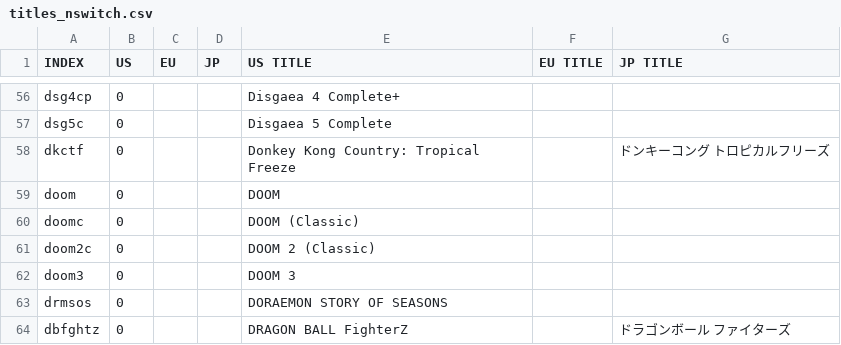
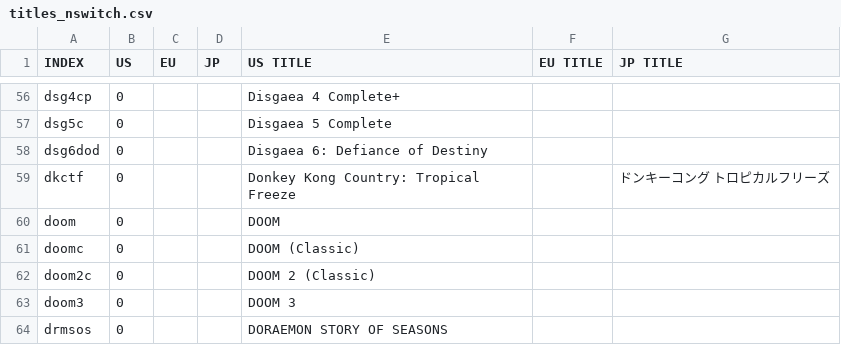
Before and after one commit to ninstar/Rich-Presence-U-DB, a CSV file: titles_nswitch.csv, drawn as a sheet; only a part is shown, gaps mark what is left out; the shorter side is filled out with more unchanged rows; the diff names each change by its address in the sheet, - before the commit and + after, or states it on an @@ line.

Commit message:
Disgaea 6: Defiance of Destiny (nswitch client)

```diff
--- a/titles_nswitch.csv
+++ b/titles_nswitch.csv
+row 58: dsg6dod | 0 |  |  | Disgaea 6: Defiance of Destiny
```
